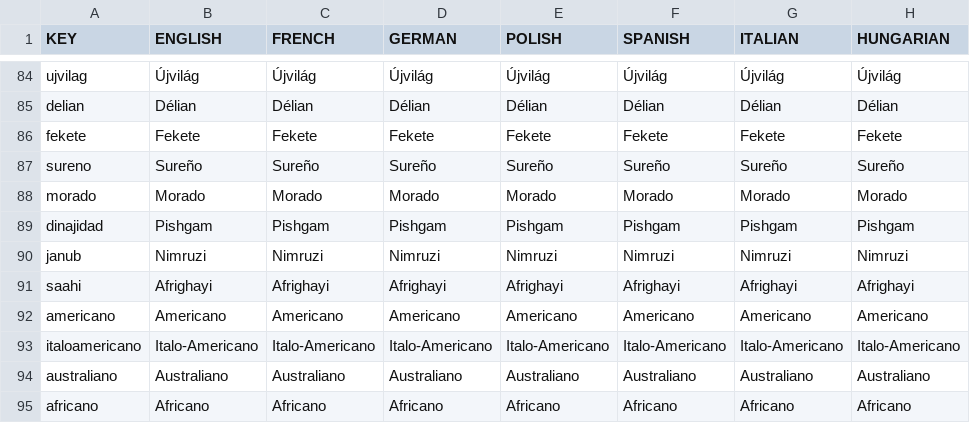
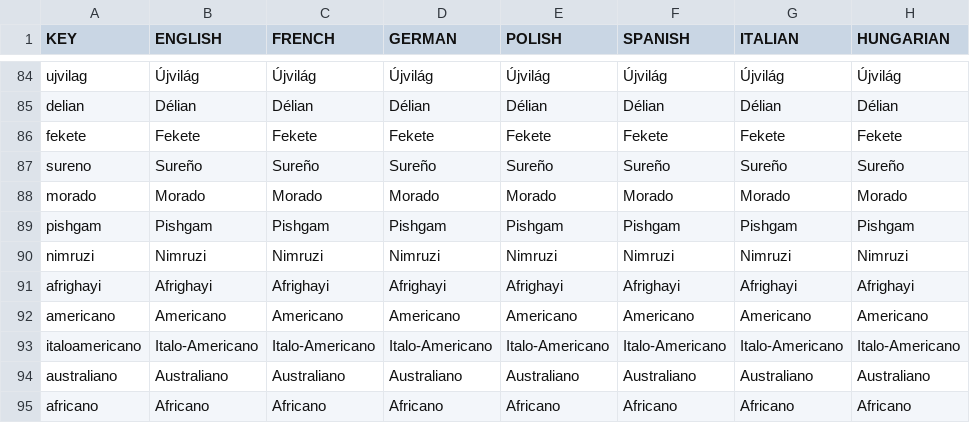
Before and after one commit to ParadoxGameConverters/EU4ToVic2, a CSV file: EU4toV2/Data_Files/blankMod/output/localisation/0_Cultures.csv, drawn as a sheet; only a part is shown, gaps mark what is left out; the diff names each change by its address in the sheet, - before the commit and + after, or states it on an @@ line.

Commit message:
Update 0_Cultures.csv

```diff
--- a/EU4toV2/Data_Files/blankMod/output/localisation/0_Cultures.csv
+++ b/EU4toV2/Data_Files/blankMod/output/localisation/0_Cultures.csv
-A89 (KEY): dinajidad
+A89 (KEY): pishgam
-A90 (KEY): janub
+A90 (KEY): nimruzi
-A91 (KEY): saahi
+A91 (KEY): afrighayi
```
